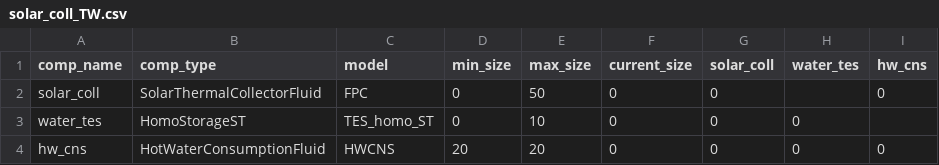
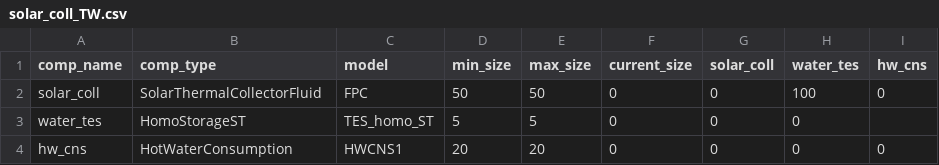
Before and after one commit to RWTH-EBC/BESDOT, a CSV file: data/topology/solar_coll_TW.csv, drawn as a sheet.

```diff
--- a/data/topology/solar_coll_TW.csv
+++ b/data/topology/solar_coll_TW.csv
@@ -1,4 +1,4 @@
 comp_name,comp_type,model,min_size,max_size,current_size,solar_coll,water_tes,hw_cns
-solar_coll,SolarThermalCollectorFluid,FPC,0,50,0,0,,0
-water_tes,HomoStorageST,TES_homo_ST,0,10,0,0,0,
-hw_cns,HotWaterConsumptionFluid,HWCNS,20,20,0,0,0,0
+solar_coll,SolarThermalCollectorFluid,FPC,50,50,0,0,100,0
+water_tes,HomoStorageST,TES_homo_ST,5,5,0,0,0,
+hw_cns,HotWaterConsumption,HWCNS1,20,20,0,0,0,0
```
Also changed, not shown: 3 other files.
